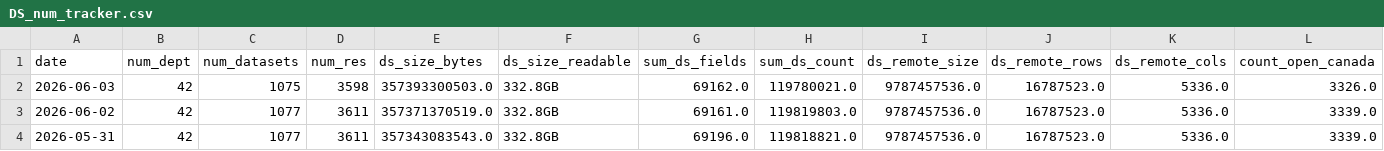
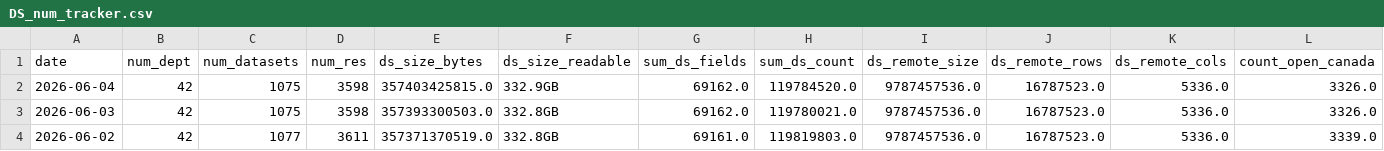
Before and after one commit to open-data/analytics-corporate-reporting, a CSV file: datastore_tracker/DS_num_tracker.csv, drawn as a sheet; only a part is shown; the shorter side is filled out with more unchanged rows; rows hold the shown columns only; the diff names each change by its address in the sheet, - before the commit and + after, or states it on an @@ line.

```diff
--- a/datastore_tracker/DS_num_tracker.csv
+++ b/datastore_tracker/DS_num_tracker.csv
+row 2: 2026-06-04 | 42 | 1075 | 3598 | 357403425815.0 | 332.9GB | 69162.0 | 119784520.0 | 9787457536.0 | 16787523.0 | 5336.0 | 3326.0
```
Also changed, not shown: datastore_tracker/ds-dictionary-use.csv, datastore_tracker/org_stats.csv, 5 other files.
